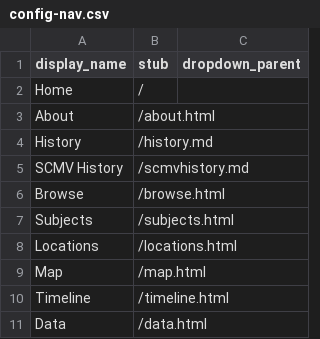
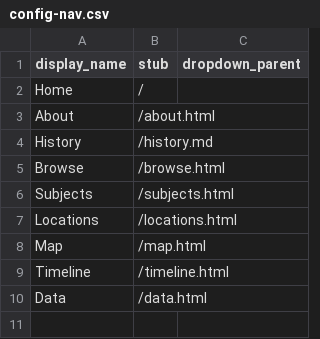
Before and after one commit to britteckler/santaclausmuseumcollection, a CSV file: _data/config-nav.csv, drawn as a sheet; the diff names each change by its address in the sheet, - before the commit and + after, or states it on an @@ line.

Commit message:
Update config-nav.csv delete scmv history page

```diff
--- a/_data/config-nav.csv
+++ b/_data/config-nav.csv
-row 5: SCMV History | /scmvhistory.md
```
